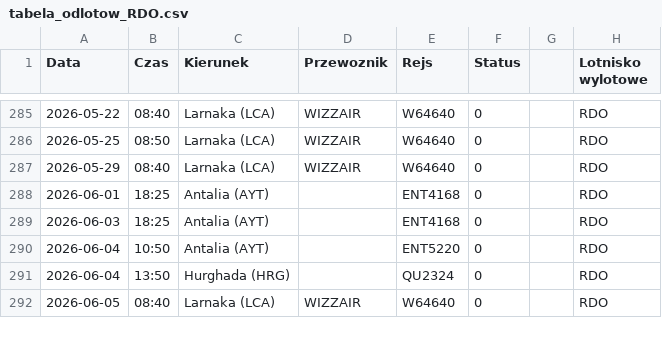
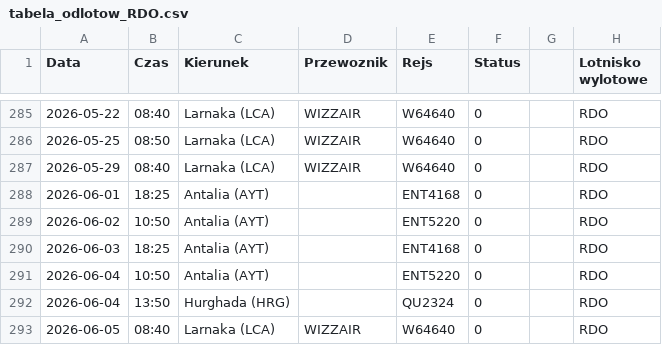
Before and after one commit to grzegorz-nowacki/departures-scraper, a CSV file: scraper/scraper_output/tabela_odlotow_RDO.csv, drawn as a sheet; only a part is shown, gaps mark what is left out.

```diff
--- a/scraper/scraper_output/tabela_odlotow_RDO.csv
+++ b/scraper/scraper_output/tabela_odlotow_RDO.csv
@@ -288,2 +288,3 @@ Data;Czas;Kierunek;Przewoznik;Rejs;Status;;Lotnisko wylotowe
 2026-06-01;18:25;Antalia (AYT); ;ENT4168;0;;"RDO"
+2026-06-02;10:50;Antalia (AYT); ;ENT5220;0;;"RDO"
 2026-06-03;18:25;Antalia (AYT); ;ENT4168;0;;"RDO"
```
Also changed, not shown: scraper/scraper_output/tabela_odlotow_RZE.csv, scraper/scraper_output/tabela_odlotow_SZZ.csv, 3 other files.
